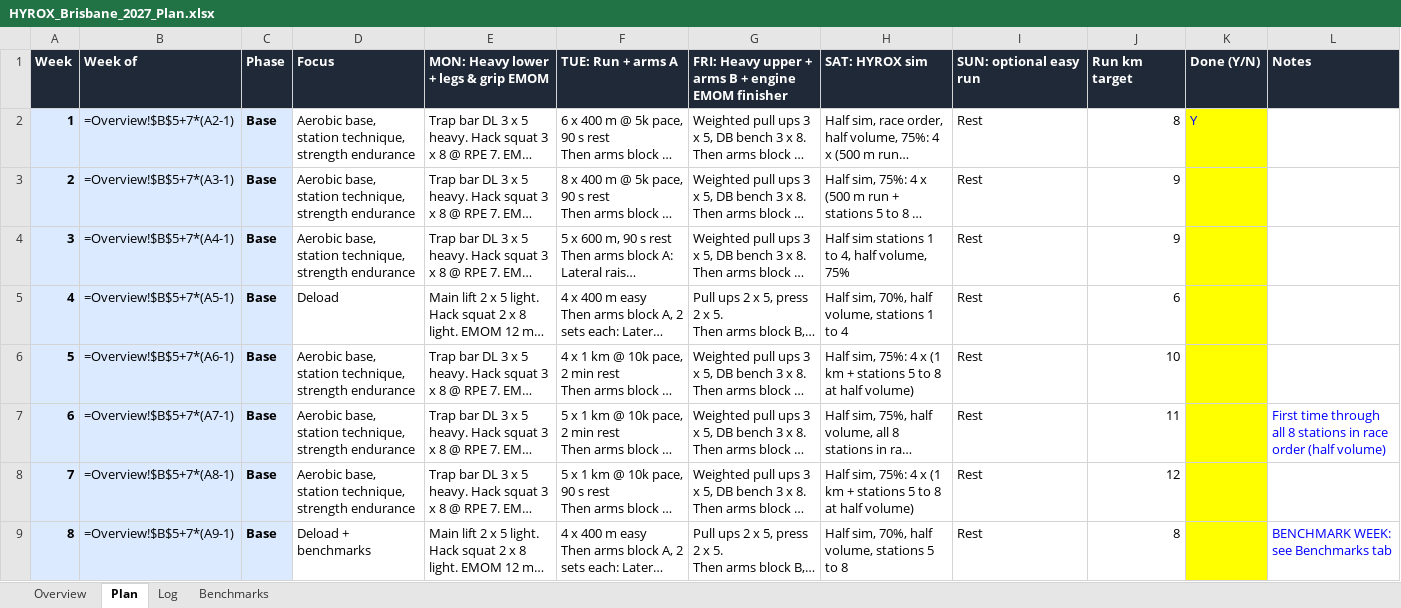
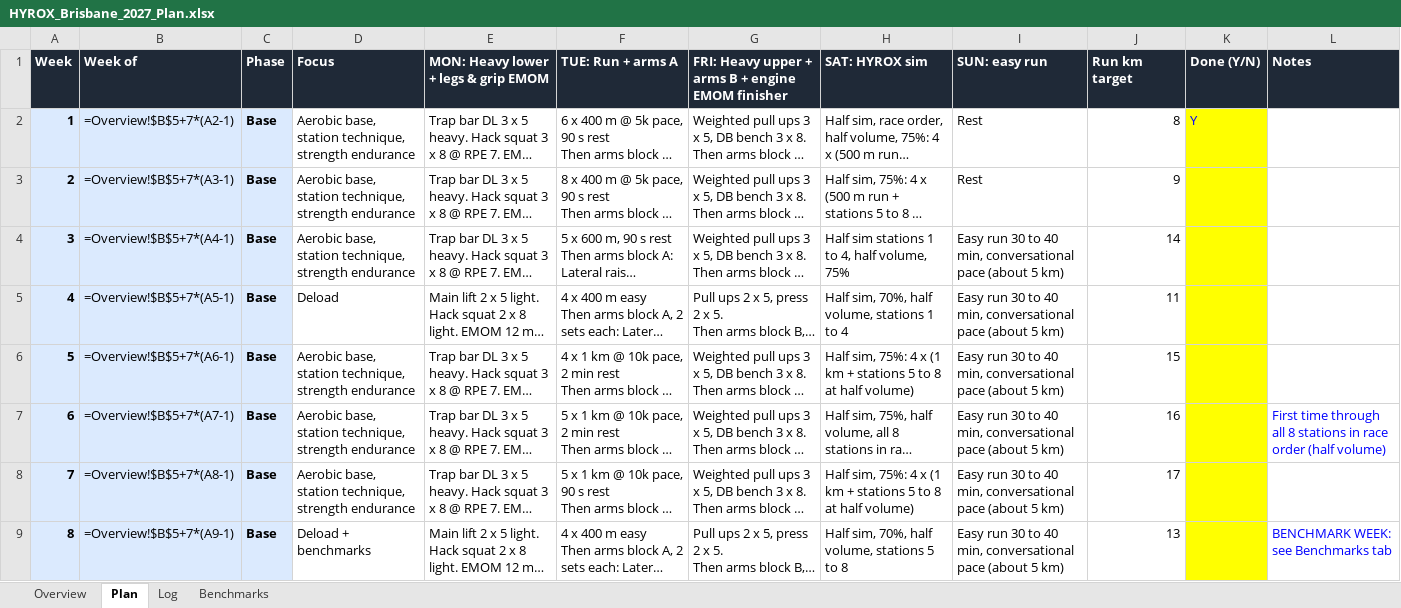
Before and after one commit to dreamystacks/hyrox, an Excel workbook: plan/HYROX_Brisbane_2027_Plan.xlsx, sheet Plan, drawn as a sheet; only a part is shown; long unchanged cells end in …; values as stored, in another font and other column widths than the file's, no borders; formulas without a stored value are shown as written; the diff covers the shown part only; the diff names each change by its address in the sheet, - before the commit and + after, or states it on an @@ line.

```diff
--- a/plan/HYROX_Brisbane_2027_Plan.xlsx (sheet Plan)
+++ b/plan/HYROX_Brisbane_2027_Plan.xlsx (sheet Plan)
-I1: SUN: optional easy run
+I1: SUN: easy run
-I4:I9 (SUN: easy run): Rest
+I4:I9 (SUN: easy run): Easy run 30 to 40 min, conversational pace (about 5 km)
-J4 (Run km target): 9
+J4 (Run km target): 14
-J5 (Run km target): 6
+J5 (Run km target): 11
-J6 (Run km target): 10
+J6 (Run km target): 15
-J7 (Run km target): 11
+J7 (Run km target): 16
-J8 (Run km target): 12
+J8 (Run km target): 17
-J9 (Run km target): 8
+J9 (Run km target): 13
```
Also changed, not shown: 33 edited cells elsewhere in this sheet, 7 other files.
